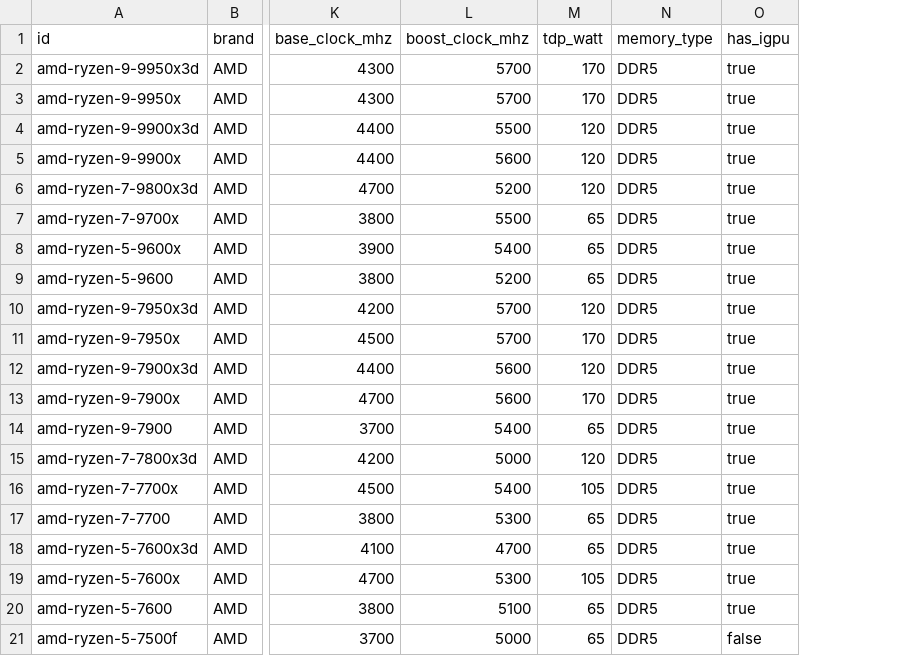
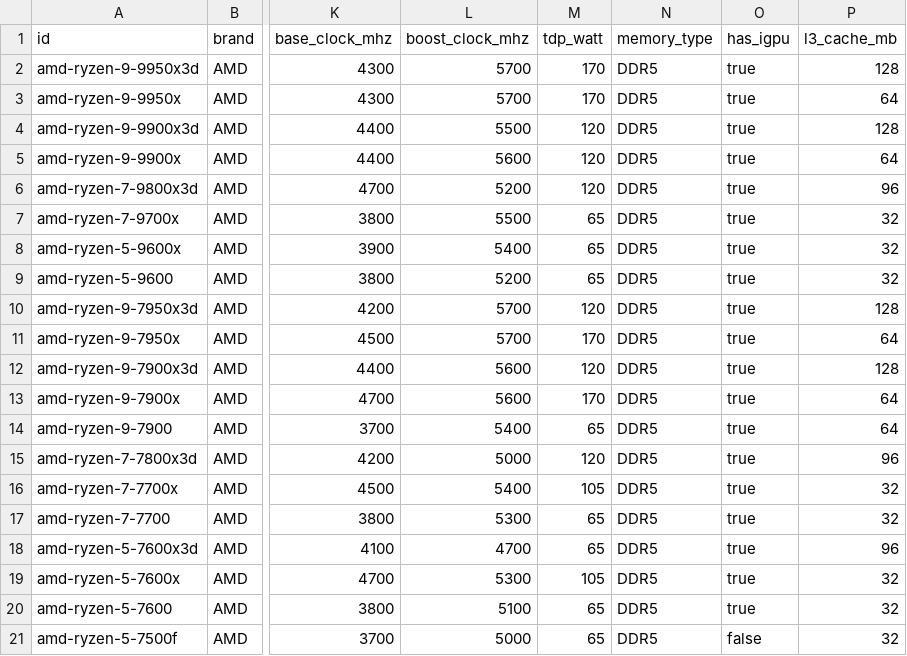
Before and after one commit to BD911-Coder/anneal, a CSV file: data/parts/cpu-amd.csv, drawn as a sheet; only a part is shown, gaps mark what is left out; the diff names each change by its address in the sheet, - before the commit and + after, or states it on an @@ line.

```diff
--- a/data/parts/cpu-amd.csv
+++ b/data/parts/cpu-amd.csv
+column P (l3_cache_mb), rows 2-21: 128 | 64 | 128 | 64 | 96 | 32 | 32 | 32 | 128 | 64 | 128 | 64 | 64 | 96 | 32 | 32 | 96 | 32 | 32 | 32
```
Also changed, not shown: data/parts/cpu-intel.csv, data/parts/gpu-amd.csv, 10 other files.
